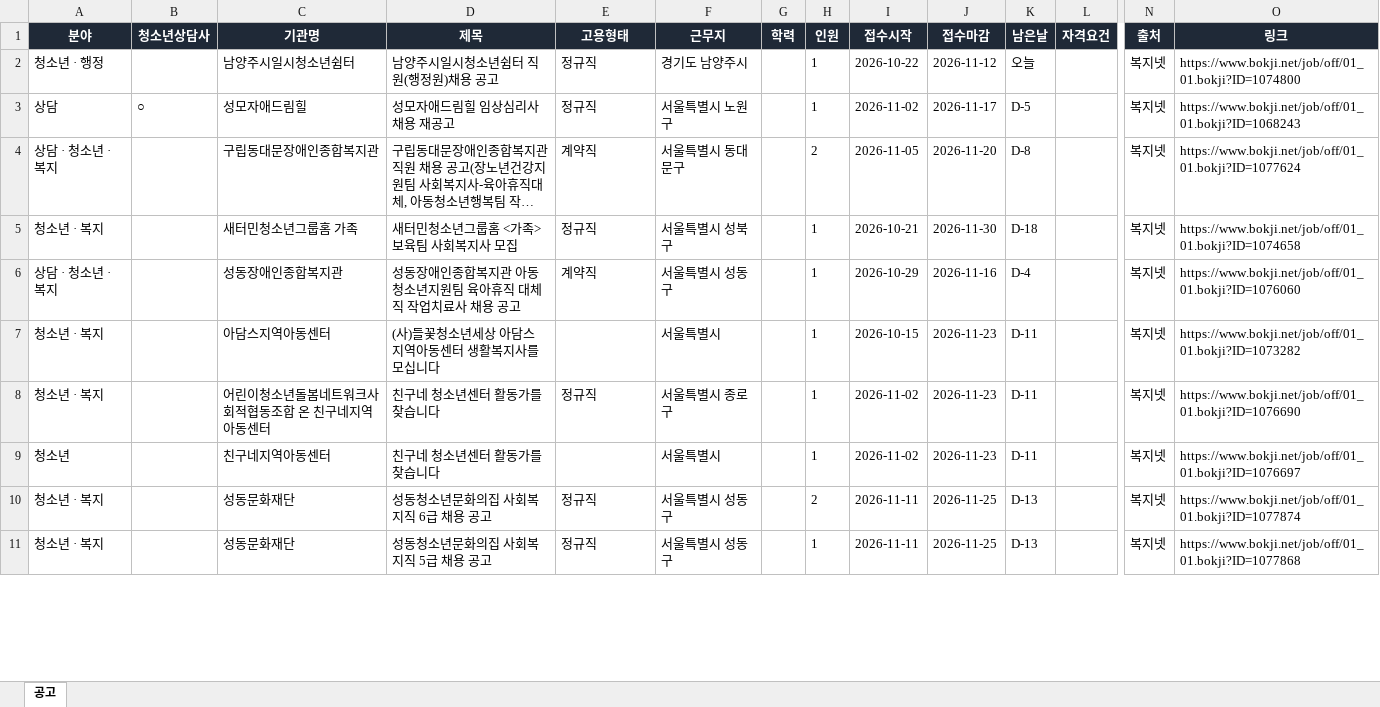
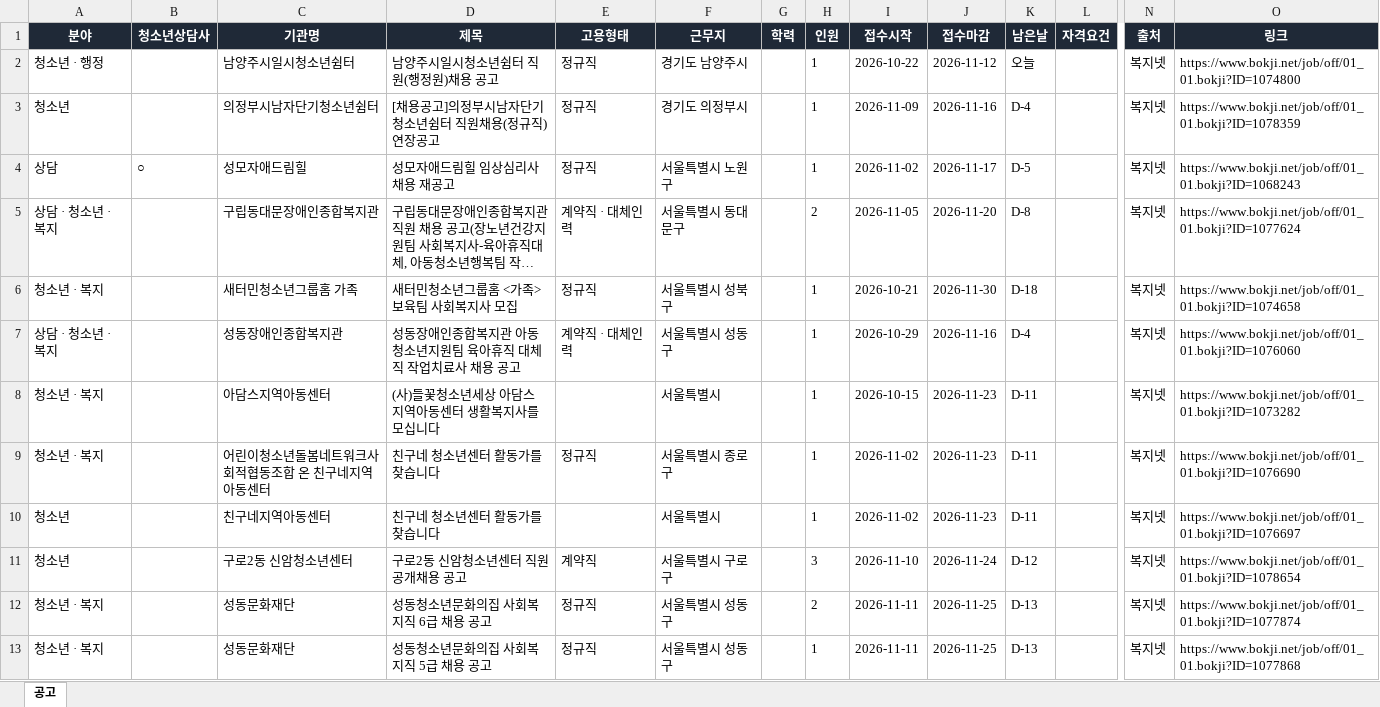
Before and after one commit to hongyul67-cpu/sangdam-chaeyong, an Excel workbook: docs/files/2026-11-12/상담행정공고_2026-11-12.xlsx, sheet 공고, drawn as a sheet; only a part is shown, gaps mark what is left out; long unchanged cells end in …; values as stored, in another font and other column widths than the file's, no borders; addresses are those after the commit; rows hold the shown columns only; the diff covers the shown part only; the diff names each change by its address in the sheet, - before the commit and + after, or states it on an @@ line.

```diff
--- a/docs/files/2026-11-12/상담행정공고_2026-11-12.xlsx (sheet 공고)
+++ b/docs/files/2026-11-12/상담행정공고_2026-11-12.xlsx (sheet 공고)
+row 3: 청소년 |  | 의정부시남자단기청소년쉼터 | [채용공고]의정부시남자단기청소년쉼터 직원채용(정규직) 연장공고 | 정규직 | 경기도 의정부시 |  | 1 | 2026-11-09 | 2026-11-16 | D-4 |  | 복지넷 | https://www.bokji.net/job/off/01_01.bokji?ID=1078359
-E5 (고용형태): 계약직
+E5 (고용형태): 계약직 · 대체인력
-E7 (고용형태): 계약직
+E7 (고용형태): 계약직 · 대체인력
+row 11: 청소년 |  | 구로2동 신암청소년센터 | 구로2동 신암청소년센터 직원 공개채용 공고 | 계약직 | 서울특별시 구로구 |  | 3 | 2026-11-10 | 2026-11-24 | D-12 |  | 복지넷 | https://www.bokji.net/job/off/01_01.bokji?ID=1078654
```
Also changed, not shown: 3 added rows and 4 edited cells elsewhere in this sheet, docs/files/상담행정공고_최신.xlsx, 6 other files.
